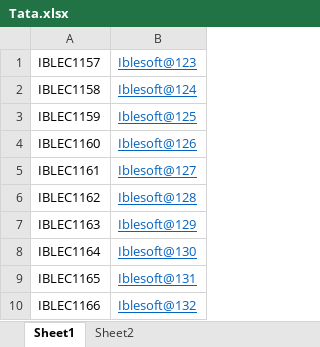
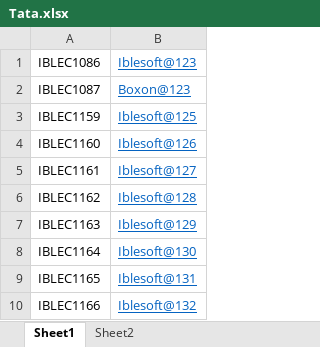
Before and after one commit to jyo2107/datadriven, an Excel workbook: datadriven/src/Tata.xlsx, sheet Sheet1, drawn as a sheet; values as stored, in another font and other column widths than the file's, no borders; removed rows and columns are numbered as before the commit, all else as after; the diff names each change by its address in the sheet, - before the commit and + after, or states it on an @@ line.

```diff
--- a/datadriven/src/Tata.xlsx (sheet Sheet1)
+++ b/datadriven/src/Tata.xlsx (sheet Sheet1)
-A1: IBLEC1157
+A1: IBLEC1086
-row 2: IBLEC1158 | Iblesoft@124
+row 2: IBLEC1087 | Boxon@123
```
Also changed, not shown: 14 other files.
